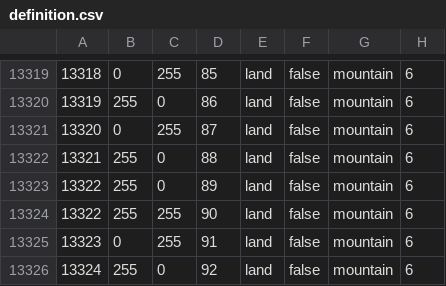
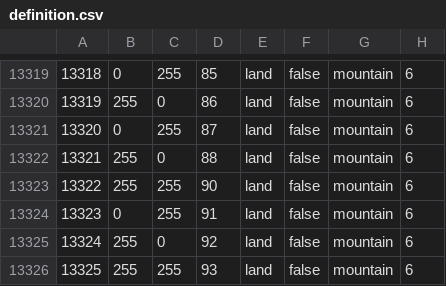
Before and after one commit to guoSS233/TOD, a CSV file: map/definition.csv, drawn as a sheet; only a part is shown, gaps mark what is left out; the shorter side is filled out with more unchanged rows.

```diff
--- a/map/definition.csv
+++ b/map/definition.csv
@@ -13322,3 +13322,2 @@
 13321;255;0;88;land;false;mountain;6
-13322;255;0;89;land;false;mountain;6
 13322;255;255;90;land;false;mountain;6
```
Also changed, not shown: 6 other files.
